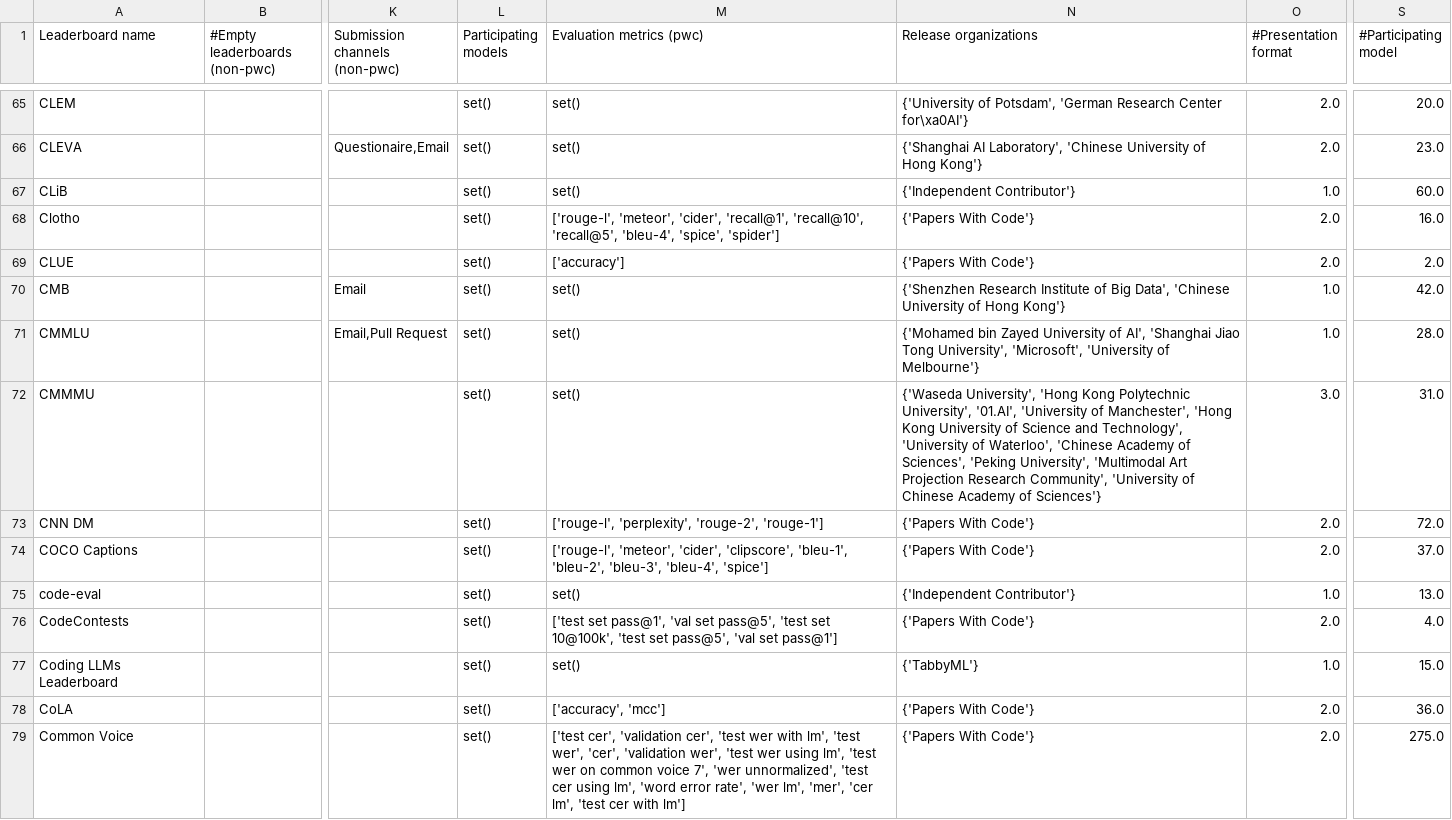
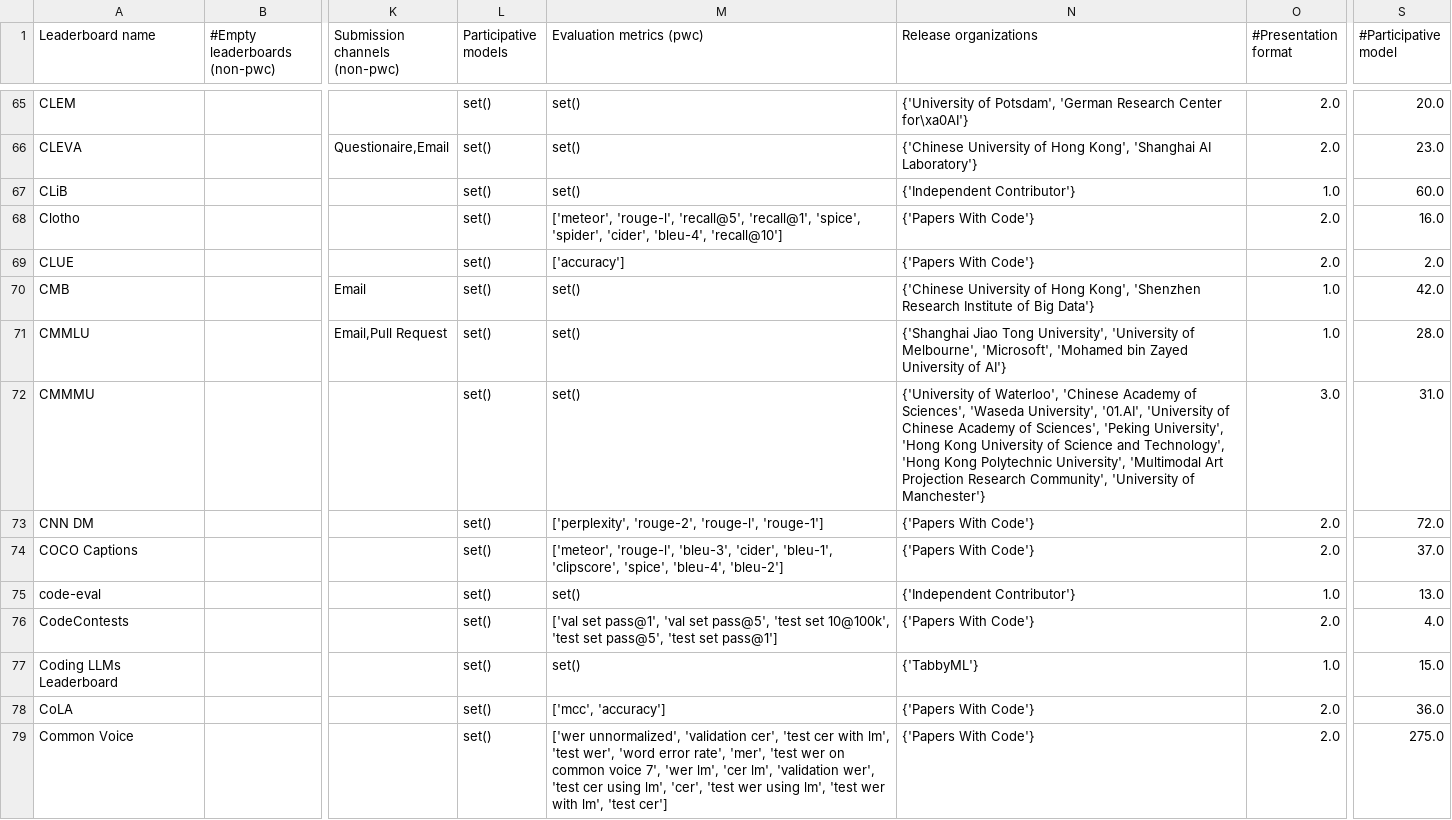
Before and after one commit to zhimin-z/Foundation-Model-Leaderboard-Survey, a CSV file: meta/Leaderboard_processed.csv, drawn as a sheet; only a part is shown, gaps mark what is left out; the diff covers the shown part only; the diff names each change by its address in the sheet, - before the commit and + after, or states it on an @@ line.

```diff
--- a/meta/Leaderboard_processed.csv
+++ b/meta/Leaderboard_processed.csv
-L1: Participating models
+L1: Participative models
-S1: #Participating model
+S1: #Participative model
-N66 (Release organizations): {'Shanghai AI Laboratory', 'Chinese University of Hong Kong'}
+N66 (Release organizations): {'Chinese University of Hong Kong', 'Shanghai AI Laboratory'}
-M68 (Evaluation metrics (pwc)): ['rouge-l', 'meteor', 'cider', 'recall@1', 'recall@10', 'recall@5', 'bleu-4', 'spice', 'spider']
+M68 (Evaluation metrics (pwc)): ['meteor', 'rouge-l', 'recall@5', 'recall@1', 'spice', 'spider', 'cider', 'bleu-4', 'recall@10']
-N70 (Release organizations): {'Shenzhen Research Institute of Big Data', 'Chinese University of Hong Kong'}
+N70 (Release organizations): {'Chinese University of Hong Kong', 'Shenzhen Research Institute of Big Data'}
-N71 (Release organizations): {'Mohamed bin Zayed University of AI', 'Shanghai Jiao Tong University', 'Microsoft', 'University of Melbourne'}
+N71 (Release organizations): {'Shanghai Jiao Tong University', 'University of Melbourne', 'Microsoft', 'Mohamed bin Zayed University of AI'}
-N72 (Release organizations): {'Waseda University', 'Hong Kong Polytechnic University', '01.AI', 'University of Manchester', 'Hong Kong University of Science and Technology', 'University of Waterloo', 'Chinese Academy of Sciences', 'Peking University', 'Multimodal Art Projection Research Community', 'University of Chinese Academy of Sciences'}
+N72 (Release organizations): {'University of Waterloo', 'Chinese Academy of Sciences', 'Waseda University', '01.AI', 'University of Chinese Academy of Sciences', 'Peking University', 'Hong Kong University of Science and Technology', 'Hong Kong Polytechnic University', 'Multimodal Art Projection Research Community', 'University of Manchester'}
-M73 (Evaluation metrics (pwc)): ['rouge-l', 'perplexity', 'rouge-2', 'rouge-1']
+M73 (Evaluation metrics (pwc)): ['perplexity', 'rouge-2', 'rouge-l', 'rouge-1']
-M74 (Evaluation metrics (pwc)): ['rouge-l', 'meteor', 'cider', 'clipscore', 'bleu-1', 'bleu-2', 'bleu-3', 'bleu-4', 'spice']
+M74 (Evaluation metrics (pwc)): ['meteor', 'rouge-l', 'bleu-3', 'cider', 'bleu-1', 'clipscore', 'spice', 'bleu-4', 'bleu-2']
-M76 (Evaluation metrics (pwc)): ['test set pass@1', 'val set pass@5', 'test set 10@100k', 'test set pass@5', 'val set pass@1']
+M76 (Evaluation metrics (pwc)): ['val set pass@1', 'val set pass@5', 'test set 10@100k', 'test set pass@5', 'test set pass@1']
-M78 (Evaluation metrics (pwc)): ['accuracy', 'mcc']
+M78 (Evaluation metrics (pwc)): ['mcc', 'accuracy']
-M79 (Evaluation metrics (pwc)): ['test cer', 'validation cer', 'test wer with lm', 'test wer', 'cer', 'validation wer', 'test wer using lm', 'test wer on common voice 7', 'wer unnormalized', 'test cer using lm', 'word error rate', 'wer lm', 'mer', 'cer lm', 'test cer with lm']
+M79 (Evaluation metrics (pwc)): ['wer unnormalized', 'validation cer', 'test cer with lm', 'test wer', 'word error rate', 'mer', 'test wer on common voice 7', 'wer lm', 'cer lm', 'validation wer', 'test cer using lm', 'cer', 'test wer using lm', 'test wer with lm', 'test cer']
```
Also changed, not shown: 184 edited cells elsewhere in this file, 5 other files.
